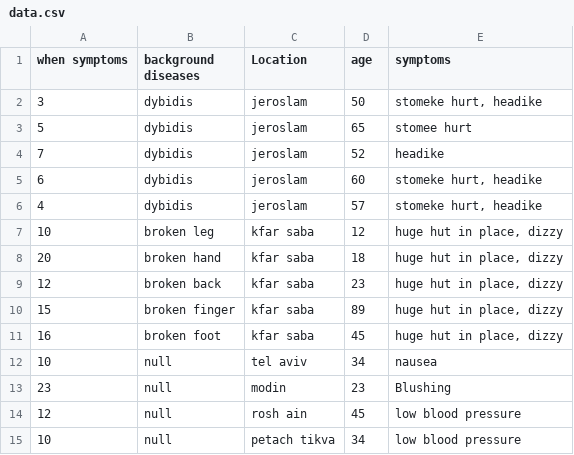
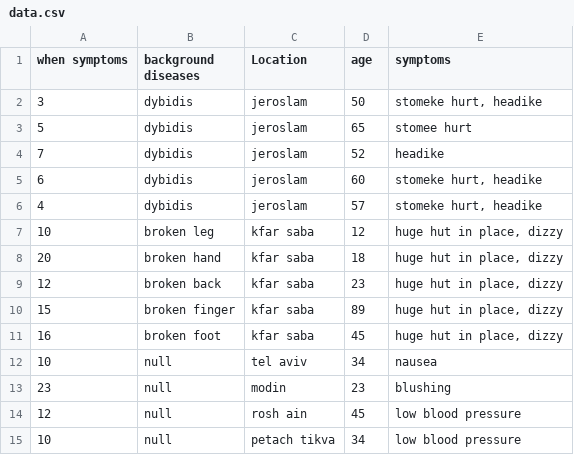
Before and after one commit to ariel139/health-system, a CSV file: data.csv, drawn as a sheet.

```diff
--- a/data.csv
+++ b/data.csv
@@ -12,3 +12,3 @@ when symptoms,background diseases,Location,age,symptoms,
 10,null,tel aviv,34,nausea,
-23,null,modin,23,Blushing,
+23,null,modin,23,blushing,
 12,null,rosh ain,45,low blood pressure,
```
Also changed, not shown: 2 other files.
